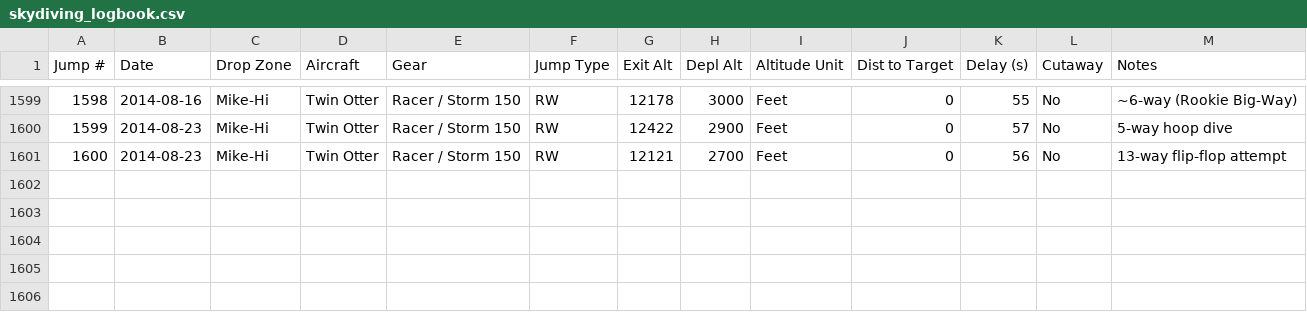
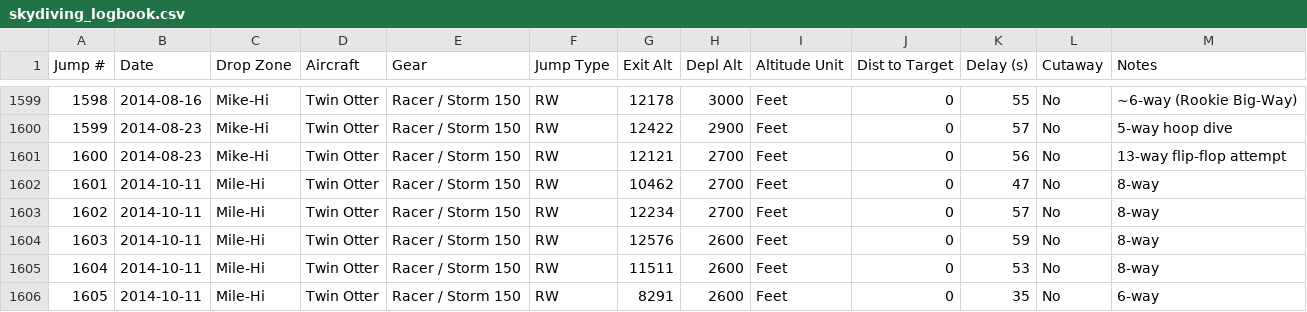
Before and after one commit to wildlava/skydive-logbook, a CSV file: skydiving_logbook.csv, drawn as a sheet; only a part is shown, gaps mark what is left out; the diff names each change by its address in the sheet, - before the commit and + after, or states it on an @@ line.

Commit message:
Add jumps

```diff
--- a/skydiving_logbook.csv
+++ b/skydiving_logbook.csv
+row 1602: 1601 | 2014-10-11 | Mile-Hi | Twin Otter | Racer / Storm 150 | RW | 10462 | 2700 | Feet | 0 | 47 | No | 8-way
+row 1603: 1602 | 2014-10-11 | Mile-Hi | Twin Otter | Racer / Storm 150 | RW | 12234 | 2700 | Feet | 0 | 57 | No | 8-way
+row 1604: 1603 | 2014-10-11 | Mile-Hi | Twin Otter | Racer / Storm 150 | RW | 12576 | 2600 | Feet | 0 | 59 | No | 8-way
+row 1605: 1604 | 2014-10-11 | Mile-Hi | Twin Otter | Racer / Storm 150 | RW | 11511 | 2600 | Feet | 0 | 53 | No | 8-way
+row 1606: 1605 | 2014-10-11 | Mile-Hi | Twin Otter | Racer / Storm 150 | RW | 8291 | 2600 | Feet | 0 | 35 | No | 6-way
```
